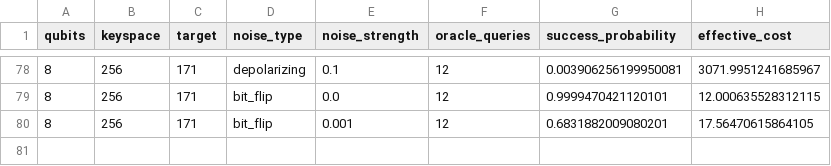
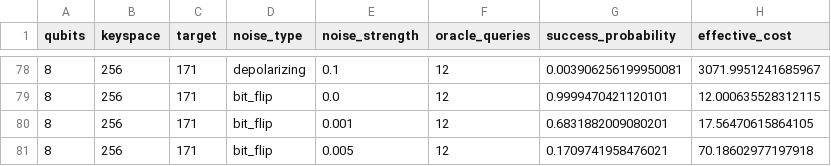
Before and after one commit to siddharthgoli/colab-stuff, a CSV file: test_4_noisy_calculated/noisy_calculated_results.csv, drawn as a sheet; only a part is shown, gaps mark what is left out; the diff names each change by its address in the sheet, - before the commit and + after, or states it on an @@ line.

Commit message:
Test 4: 8q bit_flip 0.005

```diff
--- a/test_4_noisy_calculated/noisy_calculated_results.csv
+++ b/test_4_noisy_calculated/noisy_calculated_results.csv
+row 81: 8 | 256 | 171 | bit_flip | 0.005 | 12 | 0.1709741958476021 | 70.18602977197918
```
